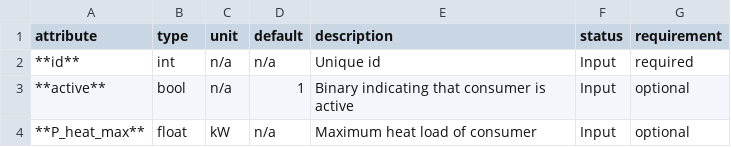
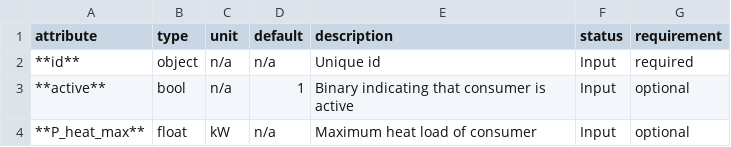
Before and after one commit to oemof/DHNx, a CSV file: docs/_static/opti_consumers.csv, drawn as a sheet.

```diff
--- a/docs/_static/opti_consumers.csv
+++ b/docs/_static/opti_consumers.csv
@@ -1,3 +1,3 @@
 attribute,type,unit,default,description,status,requirement
-**id**,int,n/a,n/a,Unique id,Input,required
+**id**,object,n/a,n/a,Unique id,Input,required
 **active**,bool,n/a,1,Binary indicating that consumer is active,Input,optional
```
Also changed, not shown: docs/_static/opti_edges.csv, 4 other files.
